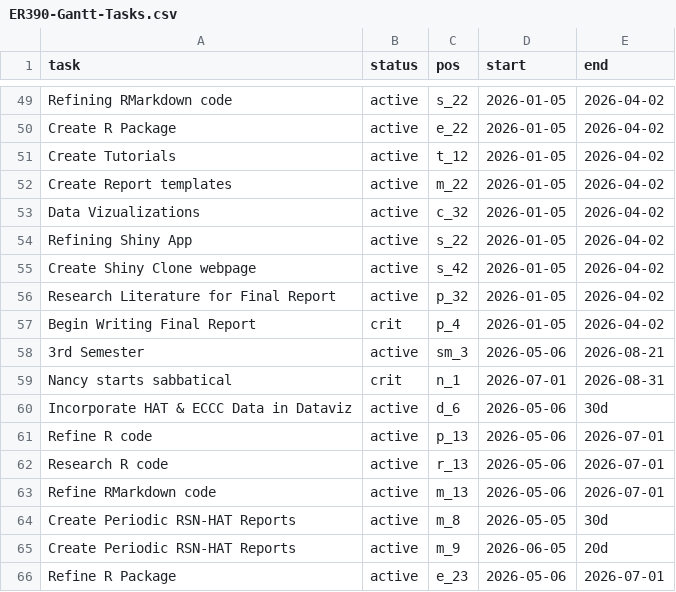
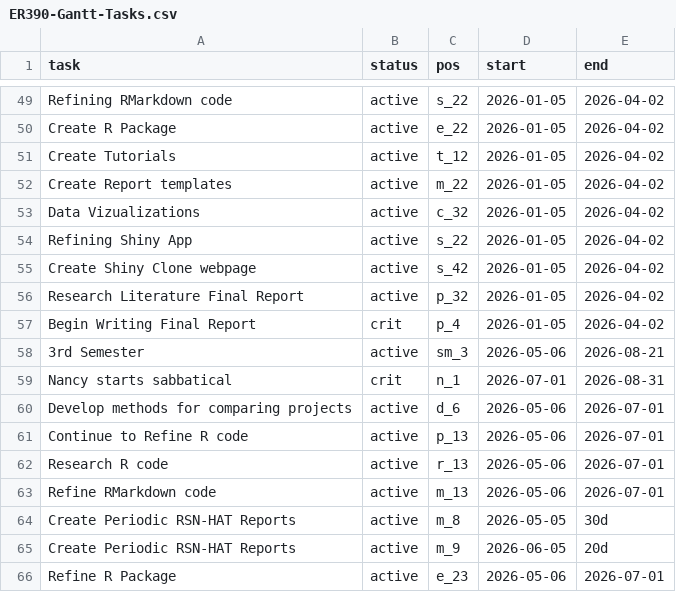
Before and after one commit to WendyAnthony/WendyAnthony.github.io, a CSV file: ER390-Gantt-Tasks.csv, drawn as a sheet; only a part is shown, gaps mark what is left out.

```diff
--- a/ER390-Gantt-Tasks.csv
+++ b/ER390-Gantt-Tasks.csv
@@ -55,3 +55,3 @@ Refining Shiny App,active,s_22,2026-01-05,2026-04-02
 Create Shiny Clone webpage,active,s_42,2026-01-05,2026-04-02
-Research Literature for Final Report ,active,p_32,2026-01-05,2026-04-02
+Research Literature Final Report ,active,p_32,2026-01-05,2026-04-02
 Begin Writing Final Report,crit,p_4,2026-01-05,2026-04-02
@@ -59,4 +59,4 @@ Begin Writing Final Report,crit,p_4,2026-01-05,2026-04-02
 Nancy starts sabbatical,crit,n_1,2026-07-01,2026-08-31
-Incorporate HAT & ECCC Data in Dataviz,active,d_6,2026-05-06,30d
-Refine R code,active,p_13,2026-05-06,2026-07-01
+Develop methods for comparing projects,active,d_6,2026-05-06,2026-07-01
+Continue to Refine R code ,active,p_13,2026-05-06,2026-07-01
 Research R code,active,r_13,2026-05-06,2026-07-01
```
Also changed, not shown: 3 other files.
